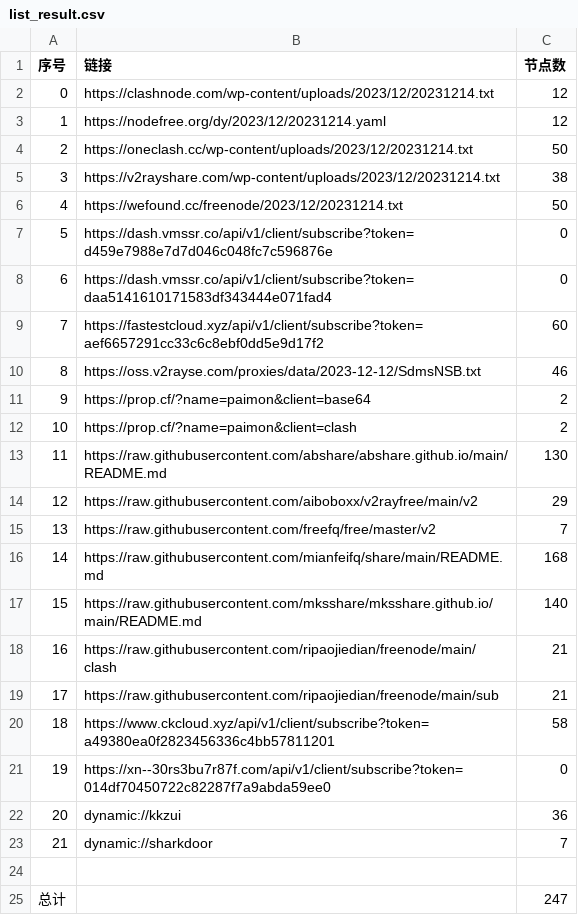
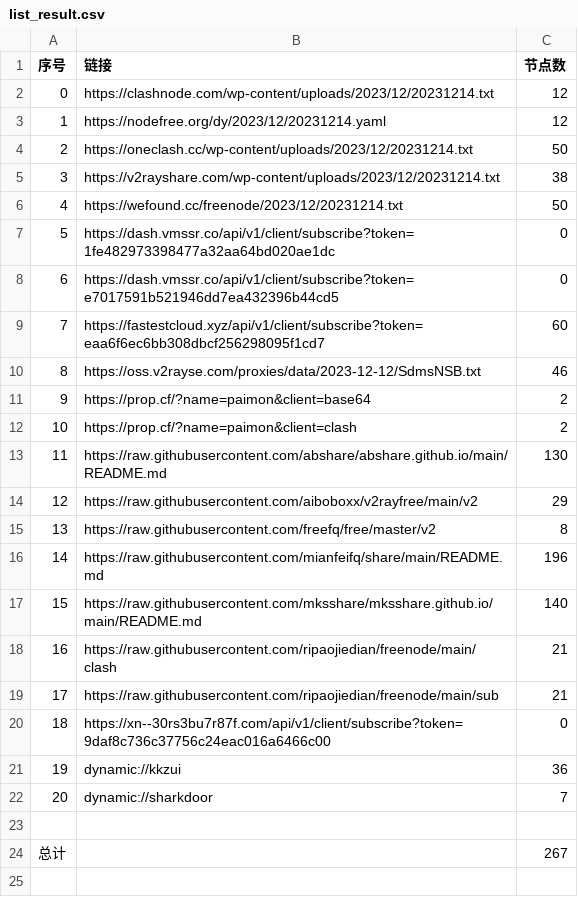
Before and after one commit to WTNLXTBL/Node-Fetch, a CSV file: list_result.csv, drawn as a sheet; removed rows and columns are numbered as before the commit, all else as after; the diff names each change by its address in the sheet, - before the commit and + after, or states it on an @@ line.

```diff
--- a/list_result.csv
+++ b/list_result.csv
-B7 (链接): https://dash.vmssr.co/api/v1/client/subscribe?token=d459e7988e7d7d046c048fc7c596876e
+B7 (链接): https://dash.vmssr.co/api/v1/client/subscribe?token=1fe482973398477a32aa64bd020ae1dc
-B8 (链接): https://dash.vmssr.co/api/v1/client/subscribe?token=daa5141610171583df343444e071fad4
+B8 (链接): https://dash.vmssr.co/api/v1/client/subscribe?token=e7017591b521946dd7ea432396b44cd5
-B9 (链接): https://fastestcloud.xyz/api/v1/client/subscribe?token=aef6657291cc33c6c8ebf0dd5e9d17f2
+B9 (链接): https://fastestcloud.xyz/api/v1/client/subscribe?token=eaa6f6ec6bb308dbcf256298095f1cd7
-C15 (节点数): 7
+C15 (节点数): 8
-C16 (节点数): 168
+C16 (节点数): 196
-row 20: 18 | https://www.ckcloud.xyz/api/v1/client/subscribe?token=a49380ea0f2823456336c4bb57811201 | 58
@@ column A (序号) renumbered between rows 20 and 22 @@
-B20 (链接): https://xn--30rs3bu7r87f.com/api/v1/client/subscribe?token=014df70450722c82287f7a9abda59ee0
+B20 (链接): https://xn--30rs3bu7r87f.com/api/v1/client/subscribe?token=9daf8c736c37756c24eac016a6466c00
-C24 (节点数): 247
+C24 (节点数): 267
```
Also changed, not shown: 14 other files.
